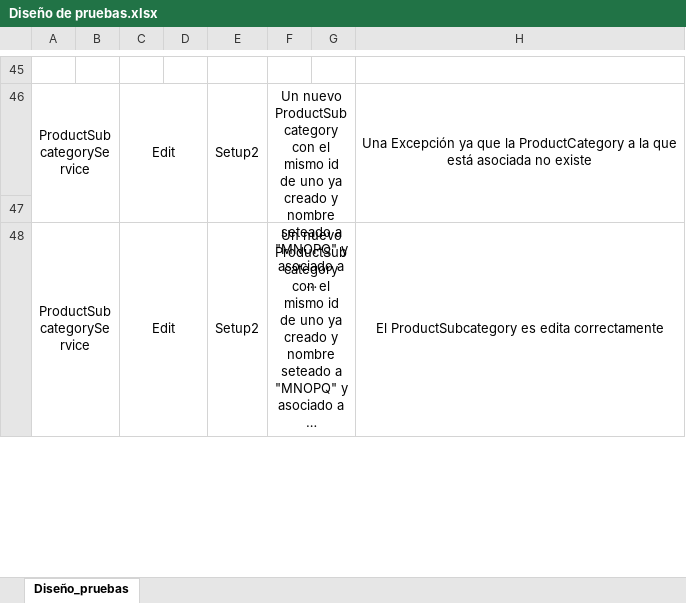
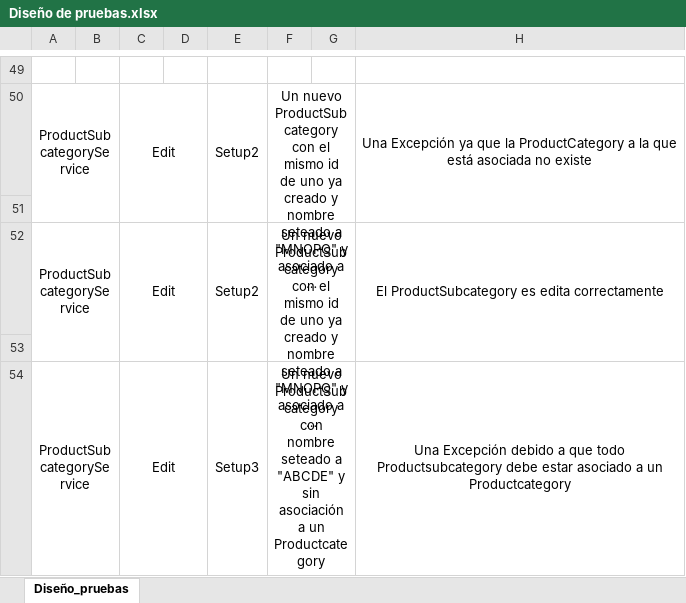
Before and after one commit to MarcoFidelVasquezRivera/Taller1, an Excel workbook: Docs/Diseño de pruebas.xlsx, sheet Diseño_pruebas, drawn as a sheet; only a part is shown, gaps mark what is left out; long unchanged cells end in …; values as stored, in another font and other column widths than the file's, no borders; charts and pictures not drawn; removed rows and columns are numbered as before the commit, all else as after; the diff covers the shown part only; the diff names each change by its address in the sheet, - before the commit and + after, or states it on an @@ line.

Commit message:
All the test for ProductSubcategoryService were finished and new test cases were added to the test design

```diff
--- a/Docs/Diseño de pruebas.xlsx (sheet Diseño_pruebas)
+++ b/Docs/Diseño de pruebas.xlsx (sheet Diseño_pruebas)
-A48:B49 merged
+A52:B53 merged
-C48:D49 merged
+C52:D53 merged
-E48:E49 merged
+E52:E53 merged
-F48:G49 merged
+F52:G53 merged
-H48:H49 merged
+H52:H53 merged
+row 53: (empty)
+row 54: ProductSubcategoryService |  | Edit |  | Setup3 | Un nuevo ProductSubcategory con nombre seteado a "ABCDE" y sin asociación a un Productcategory |  | Una Excepción debido a que todo Productsubcategory debe estar asociado a un Productcategory
```
Also changed, not shown: 6 added rows, 2 edited cells, cell formats and merged cells elsewhere in this sheet, charts or pictures, 12 other files.
